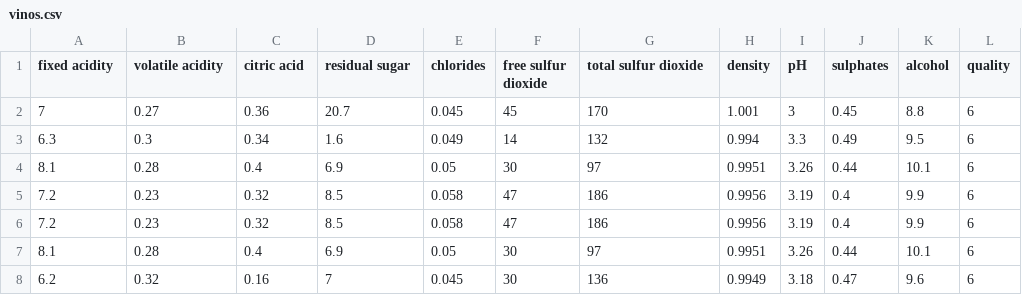
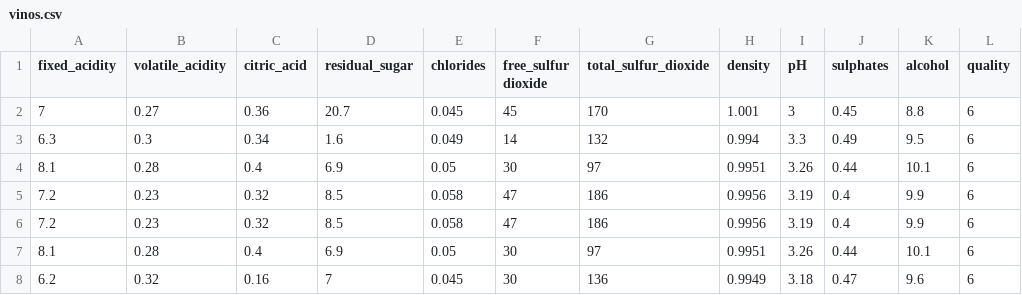
Before and after one commit to jhonma99/UNIR, a CSV file: vinos.csv, drawn as a sheet; only a part is shown.

Commit message:
Add files via upload

```diff
--- a/vinos.csv
+++ b/vinos.csv
@@ -1,2 +1,2 @@
-"fixed acidity";"volatile acidity";"citric acid";"residual sugar";"chlorides";"free sulfur dioxide";"total sulfur dioxide";"density";"pH";"sulphates";"alcohol";"quality"
+"fixed_acidity";"volatile_acidity";"citric_acid";"residual_sugar";"chlorides";"free_sulfur dioxide";"total_sulfur_dioxide";"density";"pH";"sulphates";"alcohol";"quality"
 7;0.27;0.36;20.7;0.045;45;170;1.001;3;0.45;8.8;6
```
